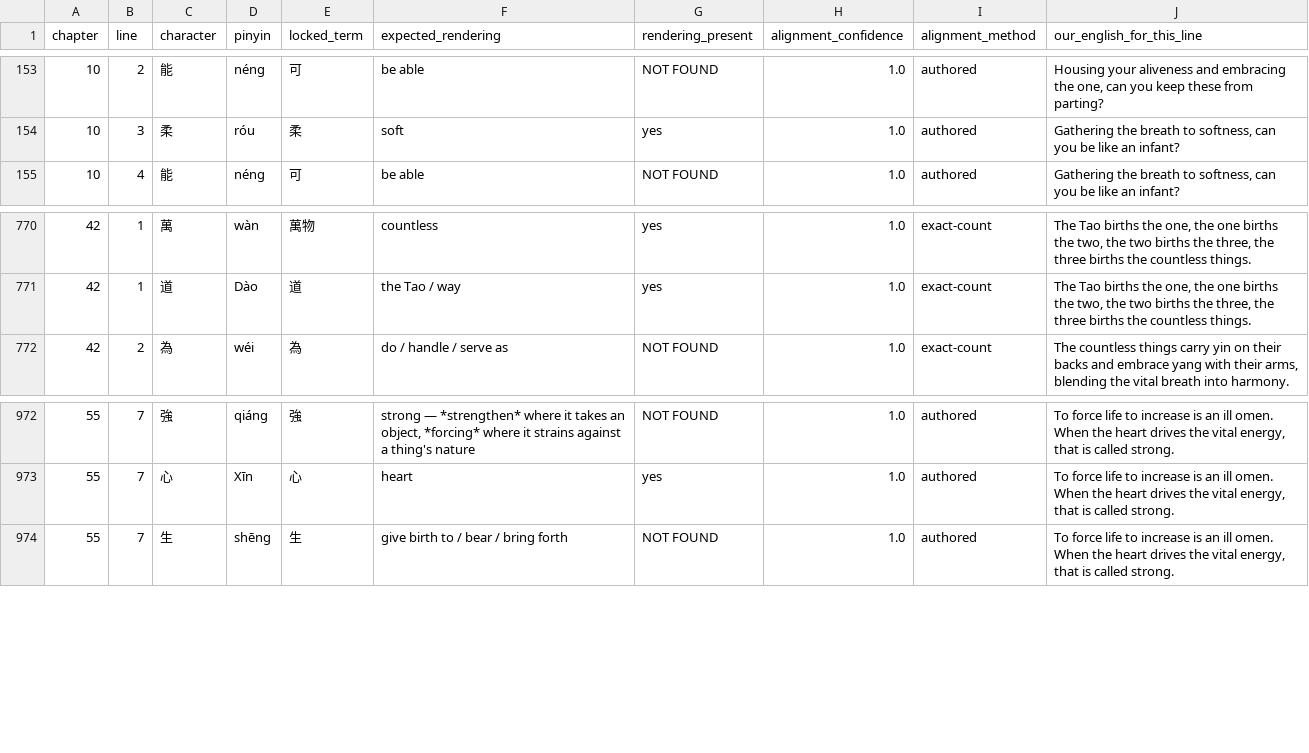
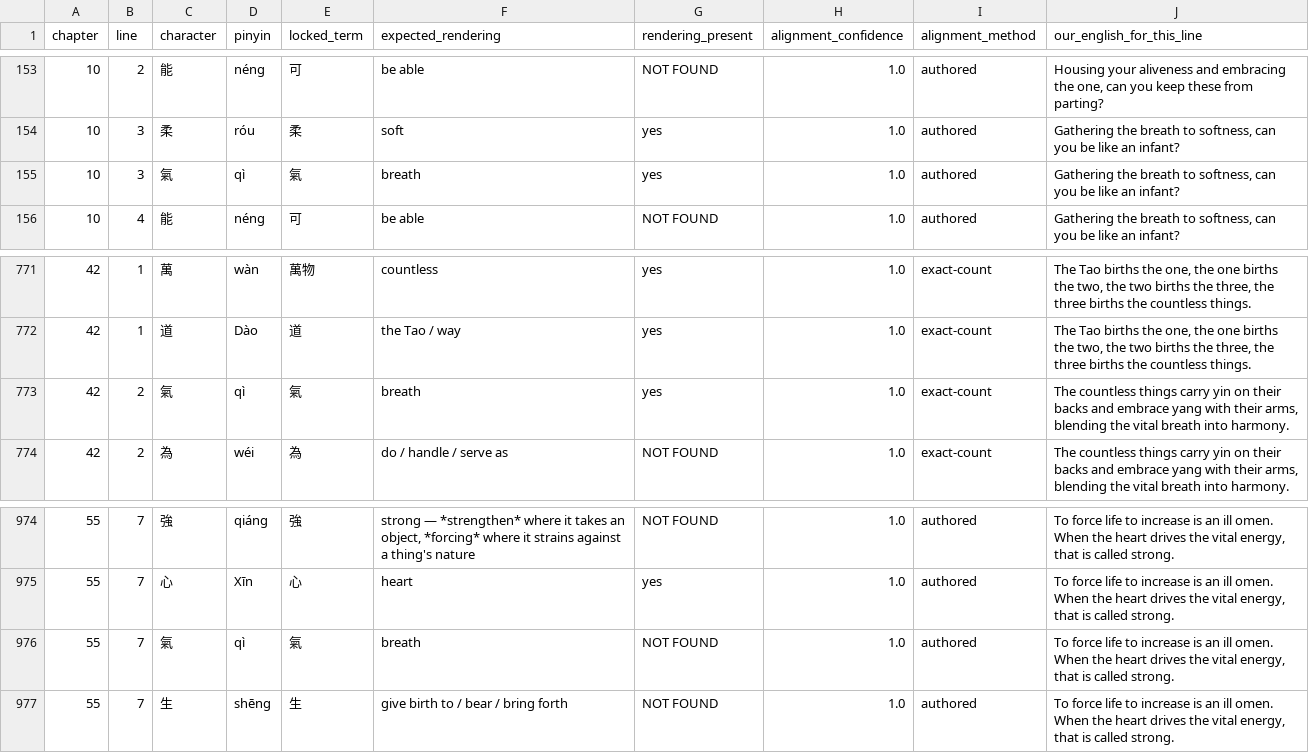
Before and after one commit to opencosmos-ai/taoteching, a CSV file: data/locked-renderings.csv, drawn as a sheet; only a part is shown, gaps mark what is left out; the diff names each change by its address in the sheet, - before the commit and + after, or states it on an @@ line.

```diff
--- a/data/locked-renderings.csv
+++ b/data/locked-renderings.csv
+row 155: 10 | 3 | 氣 | qì | 氣 | breath | yes | 1.0 | authored | Gathering the breath to softness, can you be like an infant?
+row 773: 42 | 2 | 氣 | qì | 氣 | breath | yes | 1.0 | exact-count | The countless things carry yin on their backs and embrace yang with their arms, blending the vital breath into harmony.
+row 976: 55 | 7 | 氣 | qì | 氣 | breath | NOT FOUND | 1.0 | authored | To force life to increase is an ill omen. When the heart drives the vital energy, that is called strong.
```
Also changed, not shown: data/character-anatomy.csv, data/characters.csv, 9 other files.
